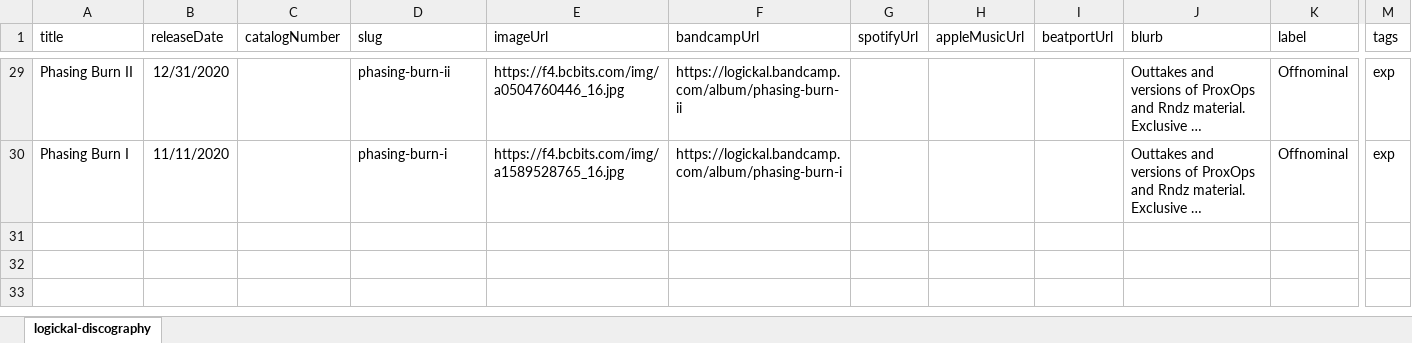
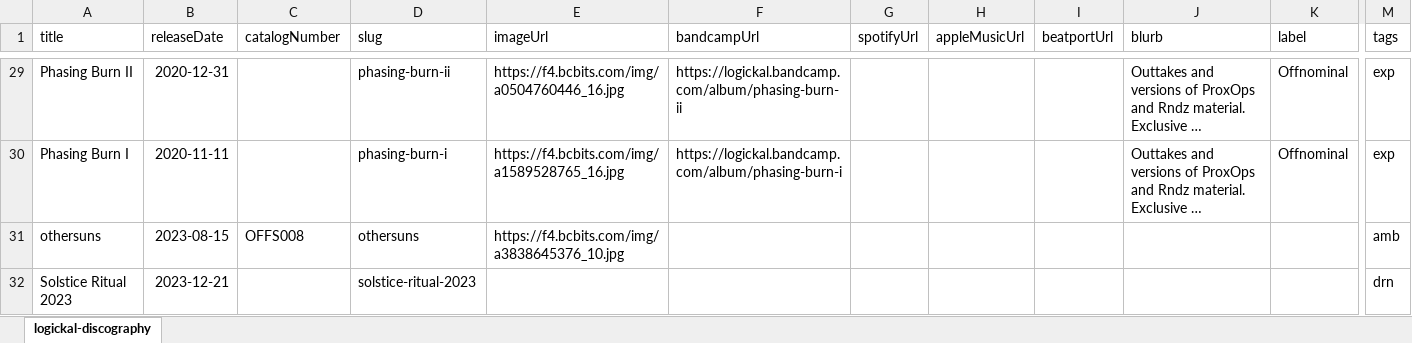
Before and after one commit to logickal/logickal-astro-24, an Excel workbook: src/assets/logickal-discography-FINAL.xlsx, sheet logickal-discography, drawn as a sheet; only a part is shown, gaps mark what is left out; long unchanged cells end in …; values as stored, in another font and other column widths than the file's, no borders; rows hold the shown columns only; the diff covers the shown part only; the diff names each change by its address in the sheet, - before the commit and + after, or states it on an @@ line.

Commit message:
Fix dates and data from XLS

```diff
--- a/src/assets/logickal-discography-FINAL.xlsx (sheet logickal-discography)
+++ b/src/assets/logickal-discography-FINAL.xlsx (sheet logickal-discography)
-B29 (releaseDate): 12/31/2020
+B29 (releaseDate): 2020-12-31
-B30 (releaseDate): 11/11/2020
+B30 (releaseDate): 2020-11-11
+row 31: othersuns | 2023-08-15 | OFFS008 | othersuns | https://f4.bcbits.com/img/a3838645376_10.jpg |  |  |  |  |  |  | amb
+row 32: Solstice Ritual 2023 | 2023-12-21 |  | solstice-ritual-2023 |  |  |  |  |  |  |  | drn
```
Also changed, not shown: 29 edited cells elsewhere in this sheet, 1 other file.
